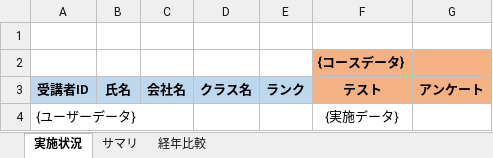
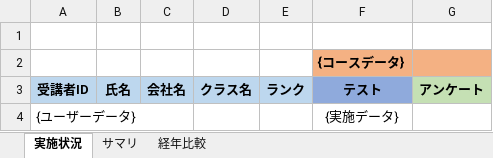
Before and after one commit to nishida2073/project_management, an Excel workbook: tool/track-aggregator/template/統合結果.xlsx, sheet 実施状況, drawn as a sheet; values as stored, in another font and other column widths than the file's, no borders; the diff names each change by its address in the sheet, - before the commit and + after, or states it on an @@ line.

Commit message:
md

```diff
--- a/tool/track-aggregator/template/統合結果.xlsx (sheet 実施状況)
+++ b/tool/track-aggregator/template/統合結果.xlsx (sheet 実施状況)
-F3 fill: #F4B183
+F3 fill: #8FAADC
-G3 fill: #F4B183
+G3 fill: #C5E0B4
```
